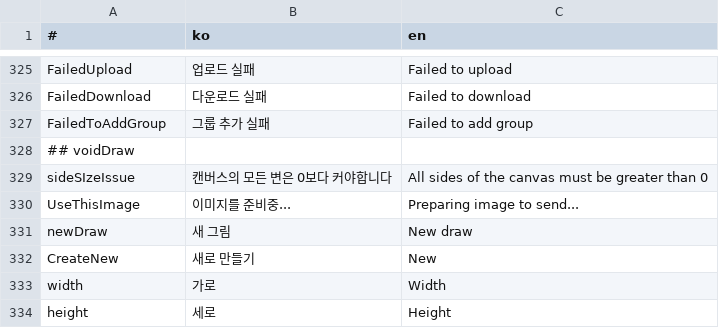
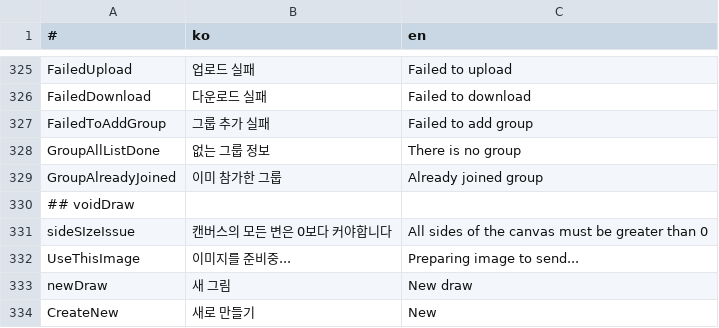
Before and after one commit to is2you2/pjcone, a CSV file: src/assets/data/translate.csv, drawn as a sheet; only a part is shown, gaps mark what is left out; the shorter side is filled out with more unchanged rows.

```diff
--- a/src/assets/data/translate.csv
+++ b/src/assets/data/translate.csv
@@ -327,2 +327,4 @@ FailedDownload,다운로드 실패,Failed to download
 FailedToAddGroup,그룹 추가 실패,Failed to add group
+GroupAllListDone,없는 그룹 정보,There is no group
+GroupAlreadyJoined,이미 참가한 그룹,Already joined group
 ## voidDraw,,
```
Also changed, not shown: 2 other files.
